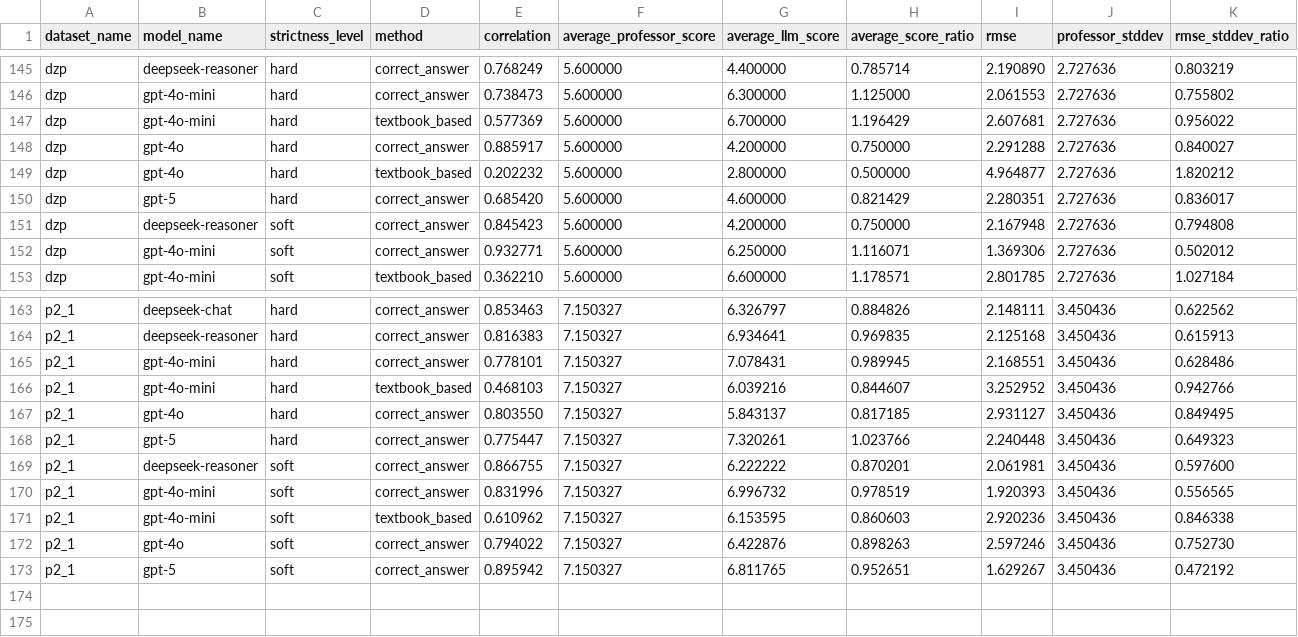
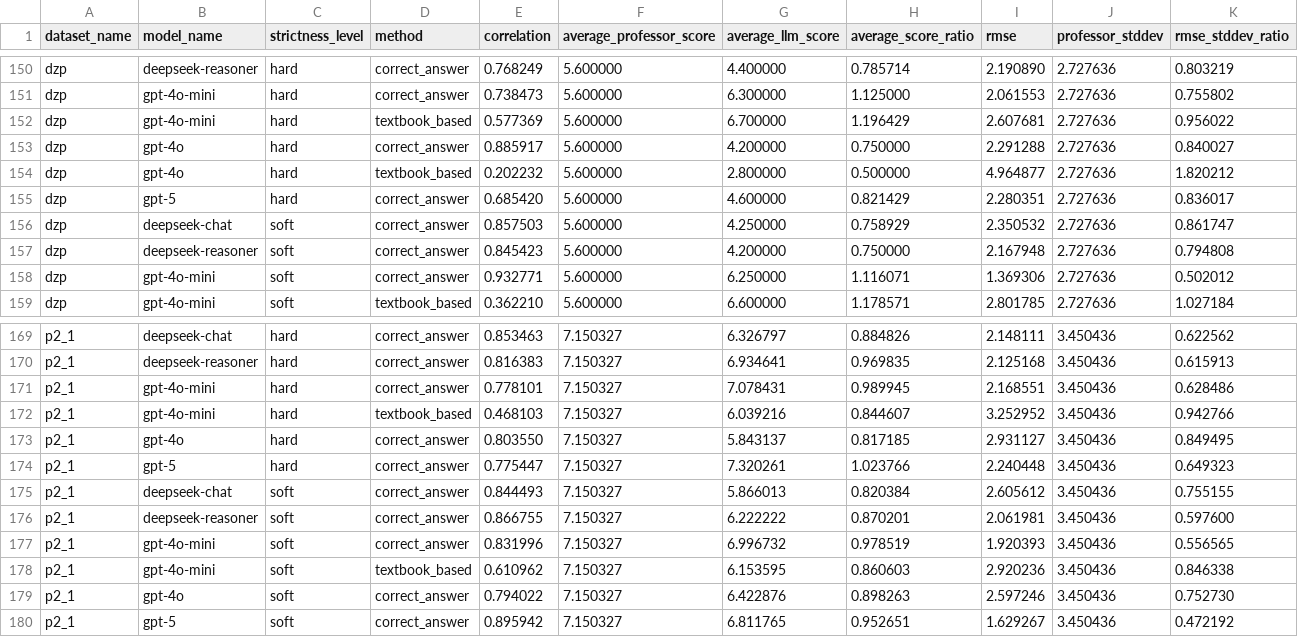
Before and after one commit to toswe/EduGrader, a CSV file: pipeline/data/correlation_summary.csv, drawn as a sheet; only a part is shown, gaps mark what is left out; the diff covers the shown part only; the diff names each change by its address in the sheet, - before the commit and + after, or states it on an @@ line.

Commit message:
Add deepseek chat results

```diff
--- a/pipeline/data/correlation_summary.csv
+++ b/pipeline/data/correlation_summary.csv
+row 156: dzp | deepseek-chat | soft | correct_answer | 0.857503 | 5.600000 | 4.250000 | 0.758929 | 2.350532 | 2.727636 | 0.861747
+row 175: p2_1 | deepseek-chat | soft | correct_answer | 0.844493 | 7.150327 | 5.866013 | 0.820384 | 2.605612 | 3.450436 | 0.755155
```
Also changed, not shown: 5 added rows elsewhere in this file.
